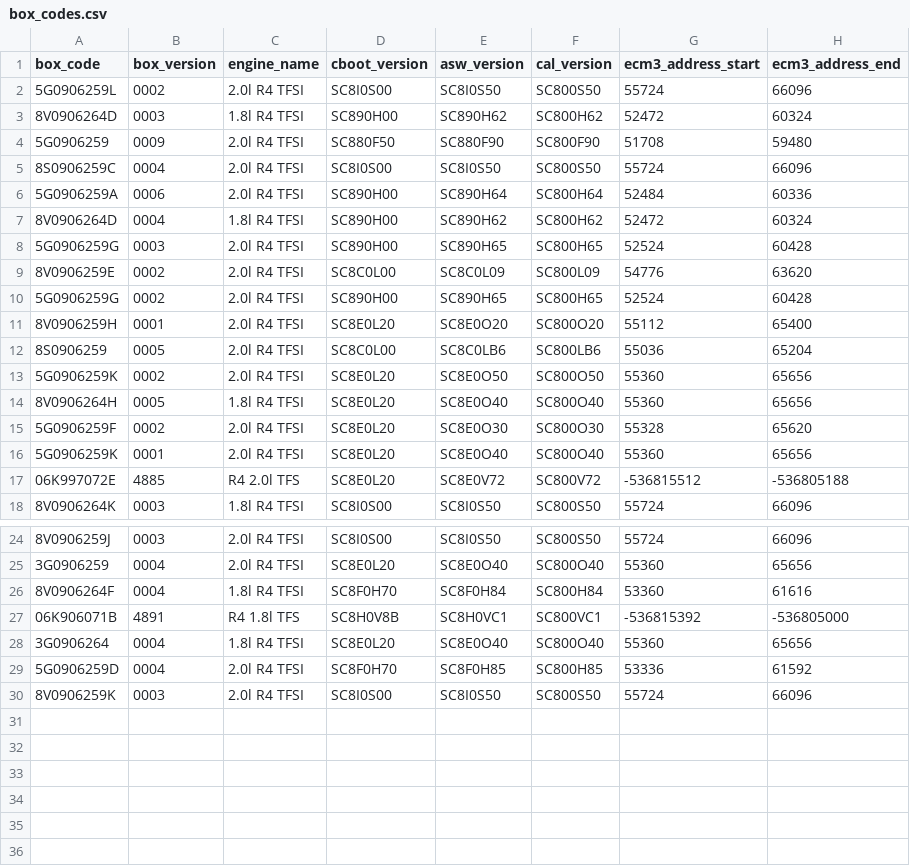
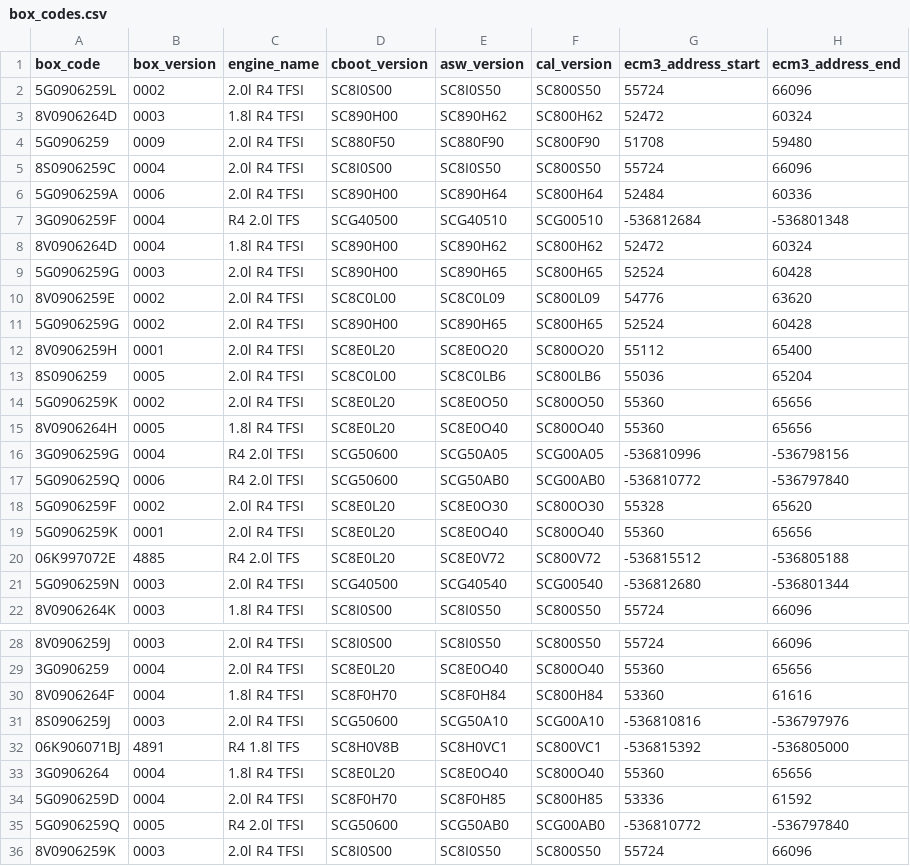
Before and after one commit to bri3d/VW_Flash, a CSV file: data/box_codes.csv, drawn as a sheet; only a part is shown, gaps mark what is left out; addresses are those after the commit; the diff names each change by its address in the sheet, - before the commit and + after, or states it on an @@ line.

```diff
--- a/data/box_codes.csv
+++ b/data/box_codes.csv
+row 7: 3G0906259F | 0004 | R4 2.0l TFS | SCG40500 | SCG40510 | SCG00510 | -536812684 | -536801348
+row 16: 3G0906259G | 0004 | R4 2.0l TFSI | SCG50600 | SCG50A05 | SCG00A05 | -536810996 | -536798156
+row 17: 5G0906259Q | 0006 | R4 2.0l TFSI | SCG50600 | SCG50AB0 | SCG00AB0 | -536810772 | -536797840
+row 21: 5G0906259N | 0003 | 2.0l R4 TFSI | SCG40500 | SCG40540 | SCG00540 | -536812680 | -536801344
+row 31: 8S0906259J | 0003 | 2.0l R4 TFSI | SCG50600 | SCG50A10 | SCG00A10 | -536810816 | -536797976
-A32 (box_code): 06K906071B
+A32 (box_code): 06K906071BJ
+row 35: 5G0906259Q | 0005 | R4 2.0l TFSI | SCG50600 | SCG50AB0 | SCG00AB0 | -536810772 | -536797840
```
Also changed, not shown: 3 other files.
